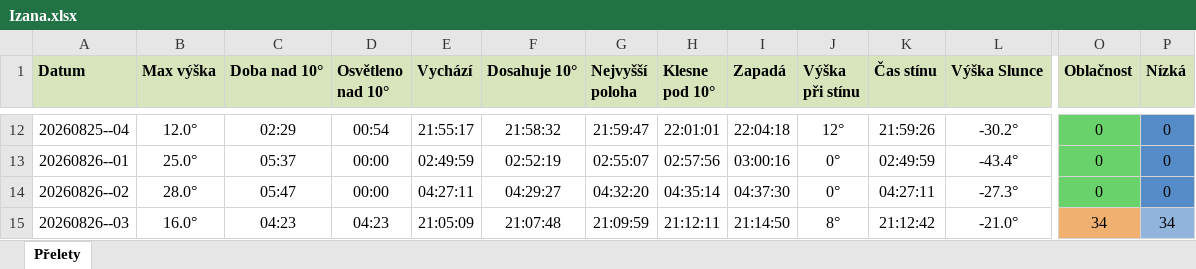
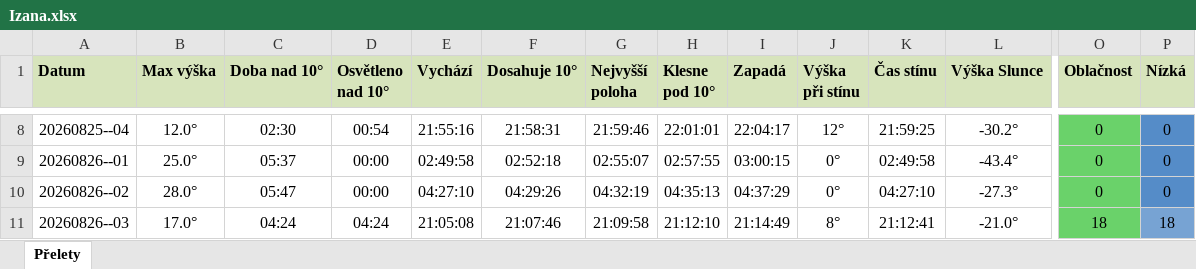
Before and after one commit to LASAR-DoSpace/LASARsat-Transit-Table, an Excel workbook: output/Izana.xlsx, sheet Přelety, drawn as a sheet; only a part is shown, gaps mark what is left out; values as stored, in another font and other column widths than the file's, no borders; conditional formats not drawn; addresses are those after the commit; the diff covers the shown part only; the diff names each change by its address in the sheet, - before the commit and + after, or states it on an @@ line.

```diff
--- a/output/Izana.xlsx (sheet Přelety)
+++ b/output/Izana.xlsx (sheet Přelety)
-C8 (Doba nad 10°): 02:29
+C8 (Doba nad 10°): 02:30
-E8 (Vychází): 21:55:17
+E8 (Vychází): 21:55:16
-F8 (Dosahuje 10°): 21:58:32
+F8 (Dosahuje 10°): 21:58:31
-G8 (Nejvyšší poloha): 21:59:47
+G8 (Nejvyšší poloha): 21:59:46
-I8 (Zapadá): 22:04:18
+I8 (Zapadá): 22:04:17
-K8 (Čas stínu): 21:59:26
+K8 (Čas stínu): 21:59:25
-E9 (Vychází): 02:49:59
+E9 (Vychází): 02:49:58
-F9 (Dosahuje 10°): 02:52:19
+F9 (Dosahuje 10°): 02:52:18
-H9 (Klesne pod 10°): 02:57:56
+H9 (Klesne pod 10°): 02:57:55
-I9 (Zapadá): 03:00:16
+I9 (Zapadá): 03:00:15
-K9 (Čas stínu): 02:49:59
+K9 (Čas stínu): 02:49:58
-E10 (Vychází): 04:27:11
+E10 (Vychází): 04:27:10
-F10 (Dosahuje 10°): 04:29:27
+F10 (Dosahuje 10°): 04:29:26
-G10 (Nejvyšší poloha): 04:32:20
+G10 (Nejvyšší poloha): 04:32:19
-H10 (Klesne pod 10°): 04:35:14
+H10 (Klesne pod 10°): 04:35:13
-I10 (Zapadá): 04:37:30
+I10 (Zapadá): 04:37:29
-K10 (Čas stínu): 04:27:11
+K10 (Čas stínu): 04:27:10
-B11 (Max výška): 16.0°
+B11 (Max výška): 17.0°
-C11 (Doba nad 10°): 04:23
+C11 (Doba nad 10°): 04:24
-D11 (Osvětleno nad 10°): 04:23
+D11 (Osvětleno nad 10°): 04:24
-E11 (Vychází): 21:05:09
+E11 (Vychází): 21:05:08
-F11 (Dosahuje 10°): 21:07:48
+F11 (Dosahuje 10°): 21:07:46
-G11 (Nejvyšší poloha): 21:09:59
+G11 (Nejvyšší poloha): 21:09:58
-H11 (Klesne pod 10°): 21:12:11
+H11 (Klesne pod 10°): 21:12:10
-I11 (Zapadá): 21:14:50
+I11 (Zapadá): 21:14:49
-K11 (Čas stínu): 21:12:42
+K11 (Čas stínu): 21:12:41
-O11 (Oblačnost): 34
+O11 (Oblačnost): 18
-O11 fill: #F0B070
+O11 fill: #6AD26A
-P11 (Nízká): 34
+P11 (Nízká): 18
-P11 fill: #90B4DB
+P11 fill: #77A3D3
```
Also changed, not shown: 2 added rows, 4 removed rows, 86 edited cells and cell formats elsewhere in this sheet, output/HaP_Teplice.xlsx, 2 other files.
